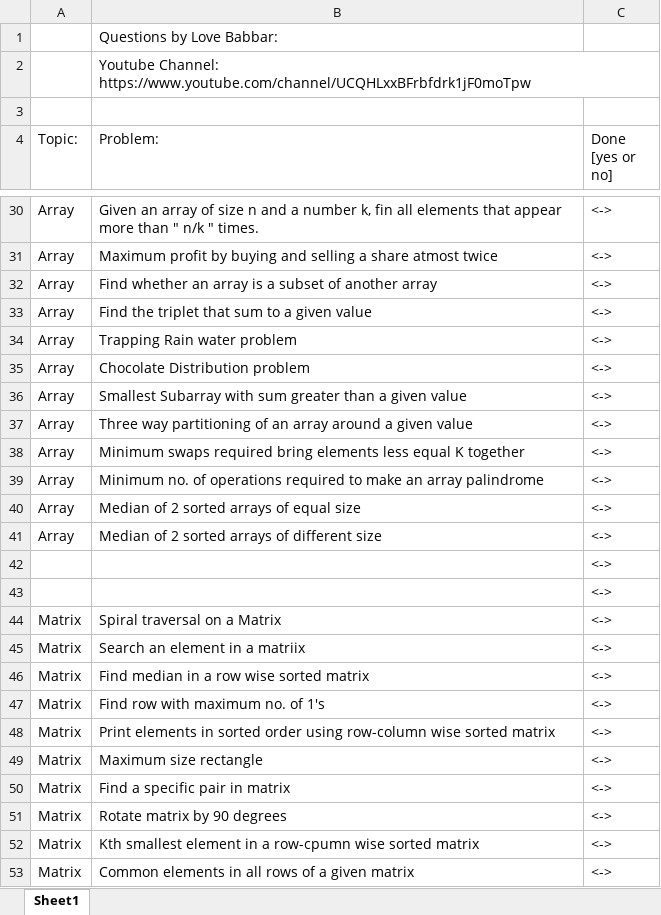
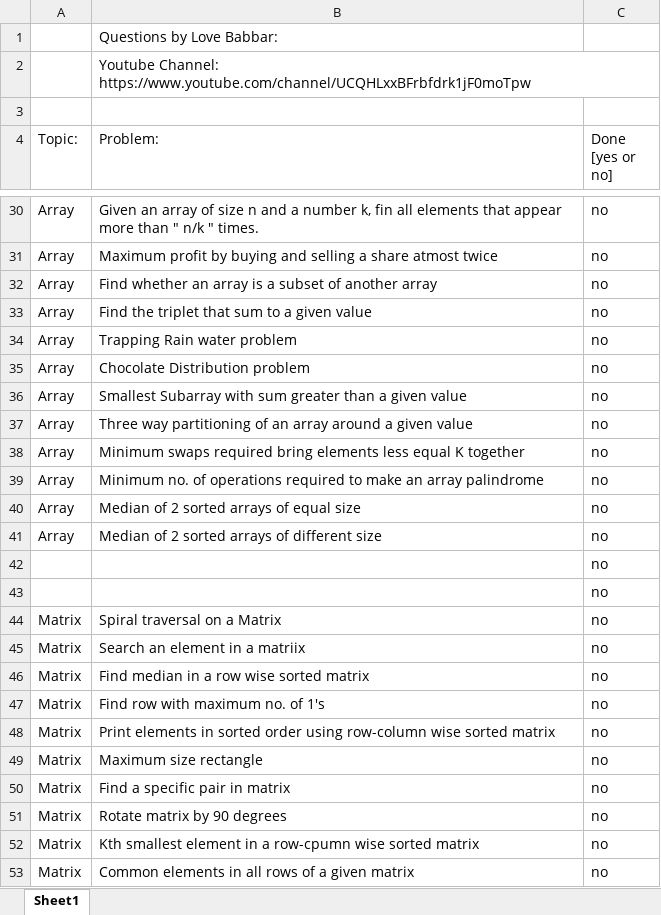
Before and after one commit to Hard-Coder05/DSA450, an Excel workbook: FINAL450.xlsx, sheet Sheet1, drawn as a sheet; only a part is shown, gaps mark what is left out; values as stored, in another font and other column widths than the file's, no cell formats; the diff covers the shown part only; the diff names each change by its address in the sheet, - before the commit and + after, or states it on an @@ line.

```diff
--- a/FINAL450.xlsx (sheet Sheet1)
+++ b/FINAL450.xlsx (sheet Sheet1)
-C30:C53 (Done [yes or no]): <->
+C30:C53 (Done [yes or no]): no
```
Also changed, not shown: 452 edited cells elsewhere in this sheet, cell formats, 1 other file.
